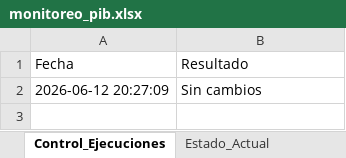
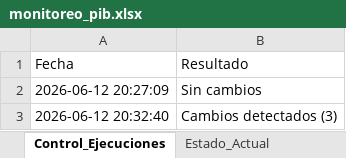
Before and after one commit to armendarizantonio14-oss/monitor-inegi-pib, an Excel workbook: monitoreo_pib.xlsx, sheet Control_Ejecuciones, drawn as a sheet; values as stored, in another font and other column widths than the file's, no borders; the diff names each change by its address in the sheet, - before the commit and + after, or states it on an @@ line.

```diff
--- a/monitoreo_pib.xlsx (sheet Control_Ejecuciones)
+++ b/monitoreo_pib.xlsx (sheet Control_Ejecuciones)
+row 3: 2026-06-12 20:32:40 | Cambios detectados (3)
```
Also changed, not shown: sheet Cambios_Historicos, 1 other file.
